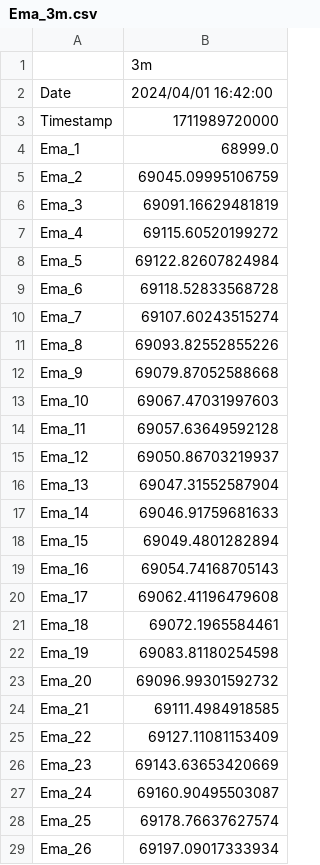
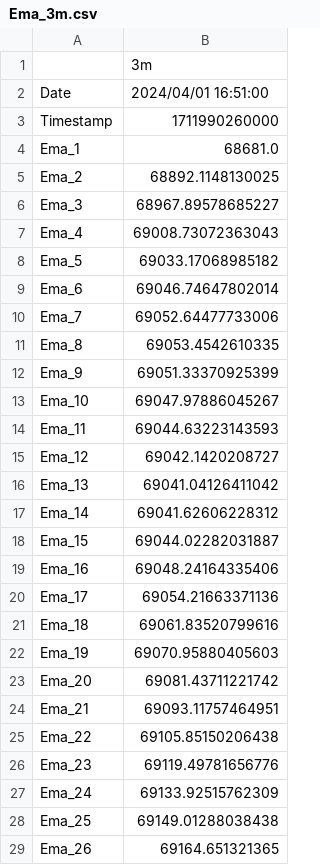
Before and after one commit to golderalex6/Ema_trading, a CSV file: Indicator/Ema_3m.csv, drawn as a sheet; only a part is shown; the diff covers the shown part only.

```diff
--- a/Indicator/Ema_3m.csv
+++ b/Indicator/Ema_3m.csv
@@ -1,29 +1,29 @@
 ,3m
-Date,2024/04/01 16:42:00
-Timestamp,1711989720000
-Ema_1,68999.0
-Ema_2,69045.09995106759
-Ema_3,69091.16629481819
-Ema_4,69115.60520199272
-Ema_5,69122.82607824984
-Ema_6,69118.52833568728
-Ema_7,69107.60243515274
-Ema_8,69093.82552855226
-Ema_9,69079.87052588668
-Ema_10,69067.47031997603
-Ema_11,69057.63649592128
-Ema_12,69050.86703219937
-Ema_13,69047.31552587904
-Ema_14,69046.91759681633
-Ema_15,69049.4801282894
-Ema_16,69054.74168705143
-Ema_17,69062.41196479608
-Ema_18,69072.1965584461
-Ema_19,69083.81180254598
-Ema_20,69096.99301592732
-Ema_21,69111.4984918585
-Ema_22,69127.11081153409
-Ema_23,69143.63653420669
-Ema_24,69160.90495503087
-Ema_25,69178.76637627574
-Ema_26,69197.09017333934
+Date,2024/04/01 16:51:00
+Timestamp,1711990260000
+Ema_1,68681.0
+Ema_2,68892.1148130025
+Ema_3,68967.89578685227
+Ema_4,69008.73072363043
+Ema_5,69033.17068985182
+Ema_6,69046.74647802014
+Ema_7,69052.64477733006
+Ema_8,69053.4542610335
+Ema_9,69051.33370925399
+Ema_10,69047.97886045267
+Ema_11,69044.63223143593
+Ema_12,69042.1420208727
+Ema_13,69041.04126411042
+Ema_14,69041.62606228312
+Ema_15,69044.02282031887
+Ema_16,69048.24164335406
+Ema_17,69054.21663371136
+Ema_18,69061.83520799616
+Ema_19,69070.95880405603
+Ema_20,69081.43711221742
+Ema_21,69093.11757464951
+Ema_22,69105.85150206438
+Ema_23,69119.49781656776
+Ema_24,69133.92515762309
+Ema_25,69149.01288038438
+Ema_26,69164.651321365
```
Also changed, not shown: 74 edited cells elsewhere in this file, Indicator/Ema_1m.csv, Indicator/Ema_5m.csv.
